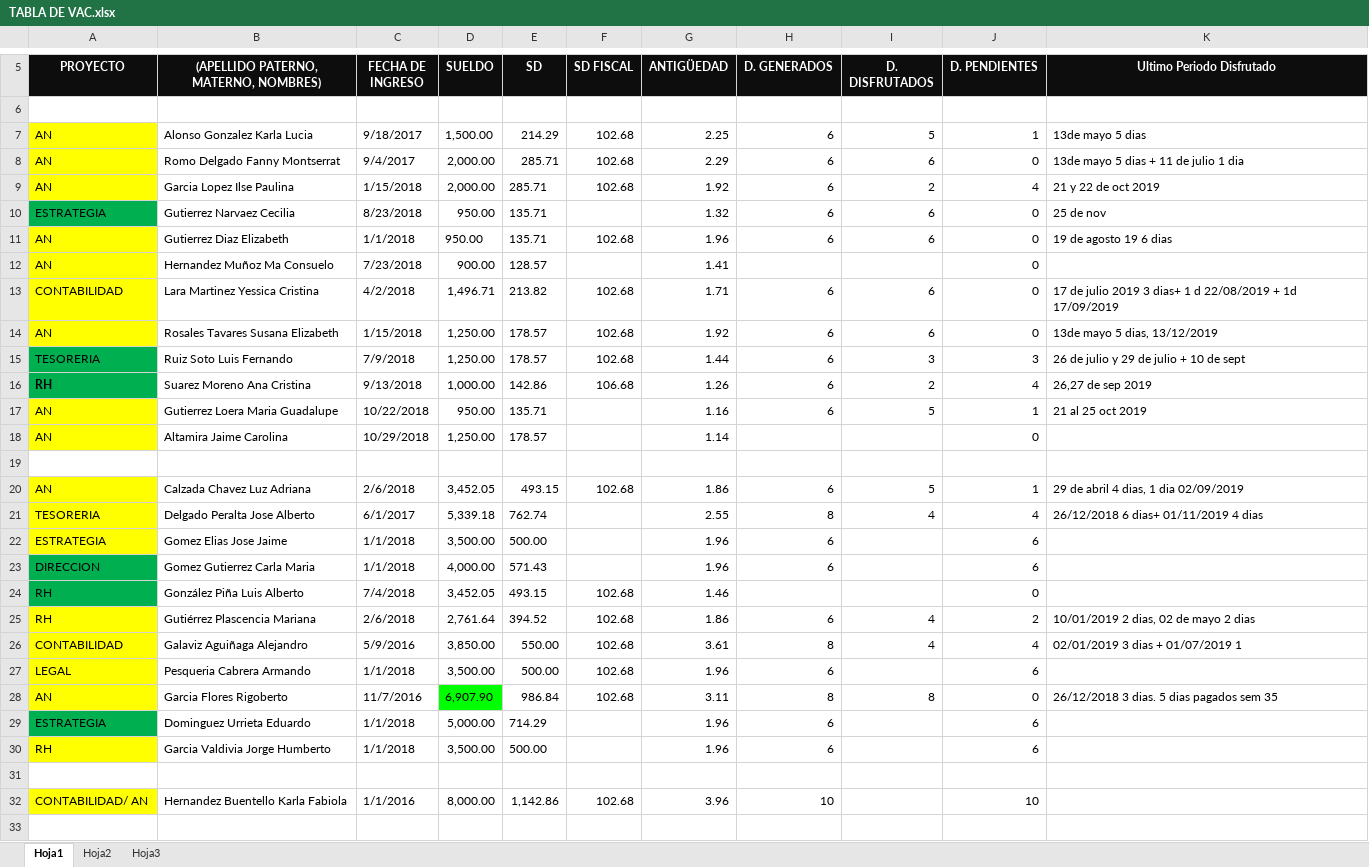
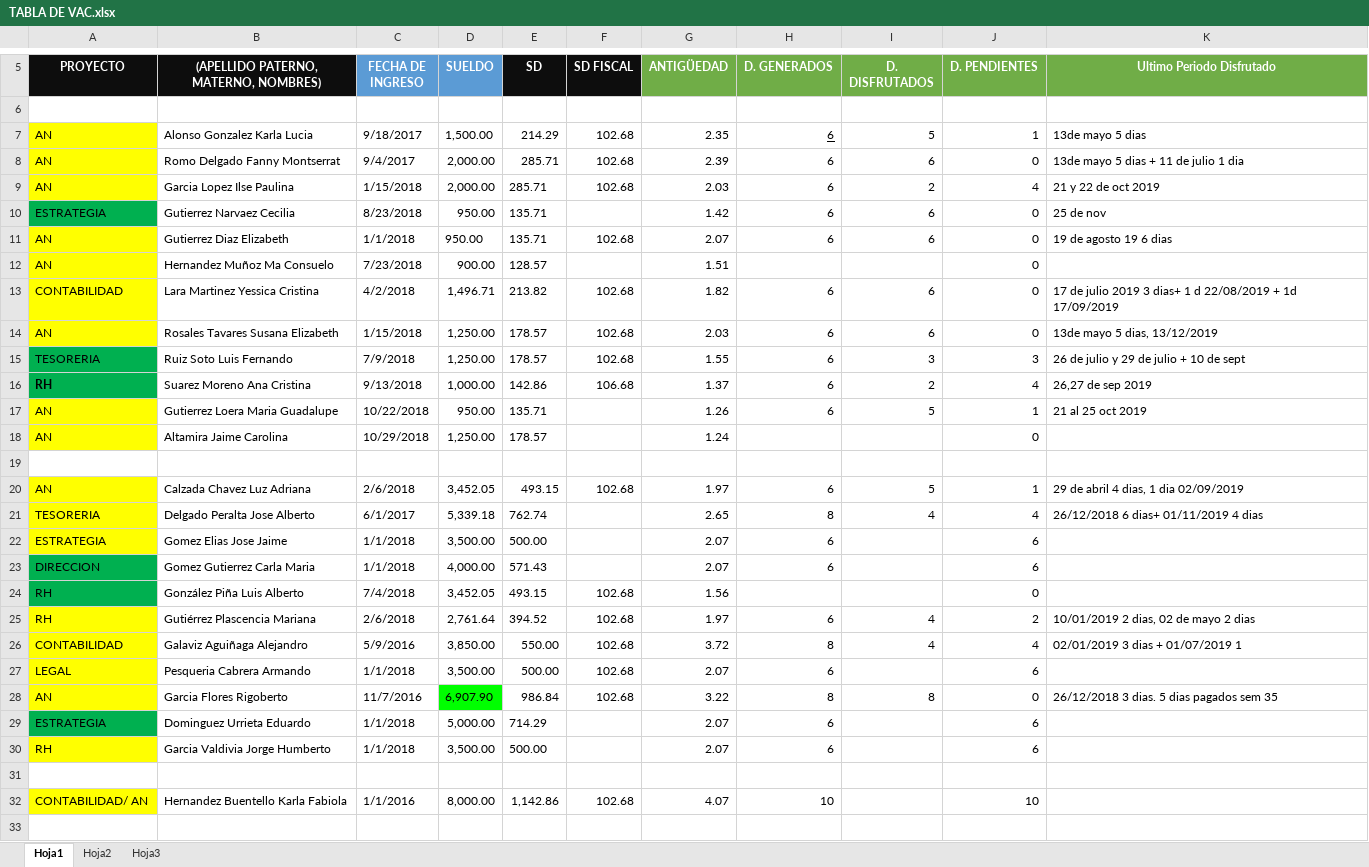
Before and after one commit to israel-altamira/10_micro, an Excel workbook: sysvac/admin/TABLA DE VAC.xlsx, sheet Hoja1, drawn as a sheet; only a part is shown, gaps mark what is left out; values as stored, in another font and other column widths than the file's, no borders; the diff covers the shown part only; the diff names each change by its address in the sheet, - before the commit and + after, or states it on an @@ line.

Commit message:
archivo de excel con datos del cliente

```diff
--- a/sysvac/admin/TABLA DE VAC.xlsx (sheet Hoja1)
+++ b/sysvac/admin/TABLA DE VAC.xlsx (sheet Hoja1)
-C5:D5 fill: #0D0D0D
+C5:D5 fill: #5B9BD5
-G5:K5 fill: #0D0D0D
+G5:K5 fill: #70AD47
-G7 (ANTIGÜEDAD): 2.25
+G7 (ANTIGÜEDAD): 2.35
-H7 underline: off
+H7 underline: on
-G8 (ANTIGÜEDAD): 2.29
+G8 (ANTIGÜEDAD): 2.39
-G9 (ANTIGÜEDAD): 1.92
+G9 (ANTIGÜEDAD): 2.03
-G10 (ANTIGÜEDAD): 1.32
+G10 (ANTIGÜEDAD): 1.42
-G11 (ANTIGÜEDAD): 1.96
+G11 (ANTIGÜEDAD): 2.07
-G12 (ANTIGÜEDAD): 1.41
+G12 (ANTIGÜEDAD): 1.51
-G13 (ANTIGÜEDAD): 1.71
+G13 (ANTIGÜEDAD): 1.82
-G14 (ANTIGÜEDAD): 1.92
+G14 (ANTIGÜEDAD): 2.03
-G15 (ANTIGÜEDAD): 1.44
+G15 (ANTIGÜEDAD): 1.55
-G16 (ANTIGÜEDAD): 1.26
+G16 (ANTIGÜEDAD): 1.37
-G17 (ANTIGÜEDAD): 1.16
+G17 (ANTIGÜEDAD): 1.26
-G18 (ANTIGÜEDAD): 1.14
+G18 (ANTIGÜEDAD): 1.24
-G20 (ANTIGÜEDAD): 1.86
+G20 (ANTIGÜEDAD): 1.97
-G21 (ANTIGÜEDAD): 2.55
+G21 (ANTIGÜEDAD): 2.65
-G22:G23 (ANTIGÜEDAD): 1.96
+G22:G23 (ANTIGÜEDAD): 2.07
-G24 (ANTIGÜEDAD): 1.46
+G24 (ANTIGÜEDAD): 1.56
-G25 (ANTIGÜEDAD): 1.86
+G25 (ANTIGÜEDAD): 1.97
-G26 (ANTIGÜEDAD): 3.61
+G26 (ANTIGÜEDAD): 3.72
-G27 (ANTIGÜEDAD): 1.96
+G27 (ANTIGÜEDAD): 2.07
-G28 (ANTIGÜEDAD): 3.11
+G28 (ANTIGÜEDAD): 3.22
-G29:G30 (ANTIGÜEDAD): 1.96
+G29:G30 (ANTIGÜEDAD): 2.07
-G32 (ANTIGÜEDAD): 3.96
+G32 (ANTIGÜEDAD): 4.07
```
Also changed, not shown: 3 edited cells elsewhere in this sheet.
